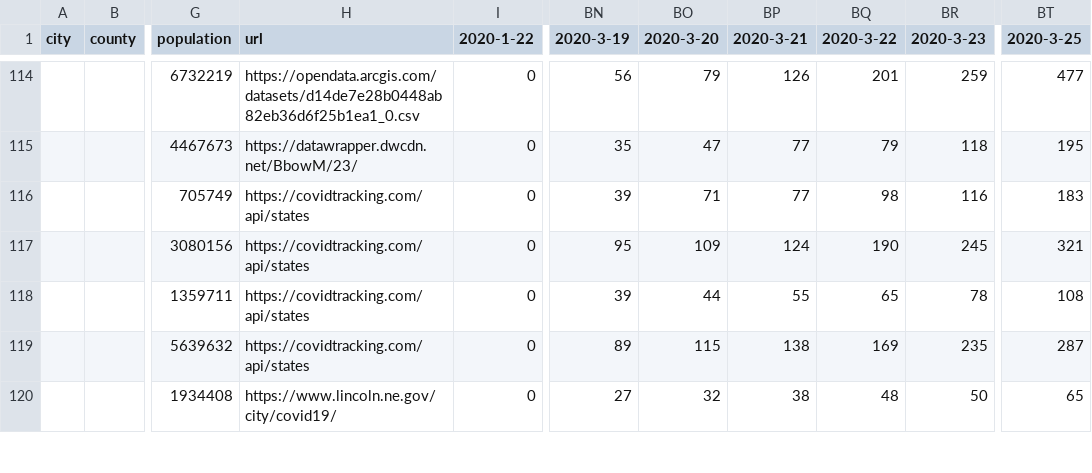
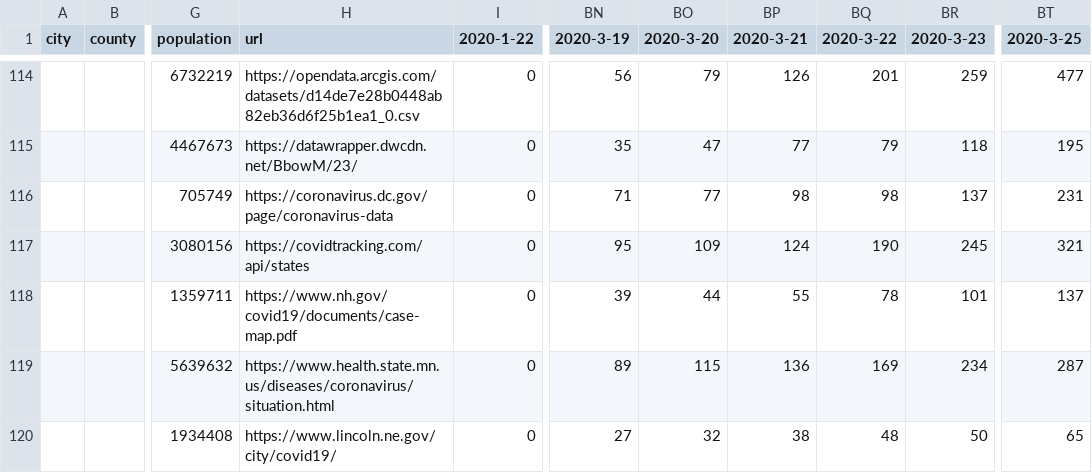
Before and after one commit to webguyty/coronadatascraper, a CSV file: timeseries-jhu.csv, drawn as a sheet; only a part is shown, gaps mark what is left out; the diff covers the shown part only; the diff names each change by its address in the sheet, - before the commit and + after, or states it on an @@ line.

```diff
--- a/timeseries-jhu.csv
+++ b/timeseries-jhu.csv
-H116 (url): https://covidtracking.com/api/states
+H116 (url): https://coronavirus.dc.gov/page/coronavirus-data
-BN116 (2020-3-19): 39
+BN116 (2020-3-19): 71
-BO116 (2020-3-20): 71
+BO116 (2020-3-20): 77
-BP116 (2020-3-21): 77
+BP116 (2020-3-21): 98
-BR116 (2020-3-23): 116
+BR116 (2020-3-23): 137
-BT116 (2020-3-25): 183
+BT116 (2020-3-25): 231
-H118 (url): https://covidtracking.com/api/states
+H118 (url): https://www.nh.gov/covid19/documents/case-map.pdf
-BQ118 (2020-3-22): 65
+BQ118 (2020-3-22): 78
-BR118 (2020-3-23): 78
+BR118 (2020-3-23): 101
-BT118 (2020-3-25): 108
+BT118 (2020-3-25): 137
-H119 (url): https://covidtracking.com/api/states
+H119 (url): https://www.health.state.mn.us/diseases/coronavirus/situation.html
-BP119 (2020-3-21): 138
+BP119 (2020-3-21): 136
-BR119 (2020-3-23): 235
+BR119 (2020-3-23): 234
```
Also changed, not shown: 1 removed row, 46 moved rows and 131 edited cells elsewhere in this file, data.csv, 10 other files.
